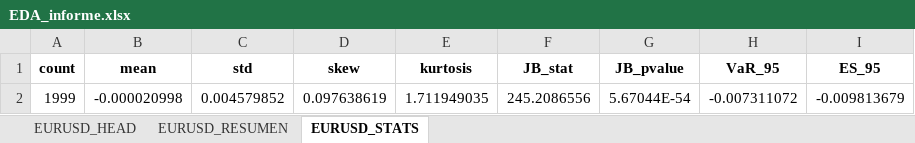
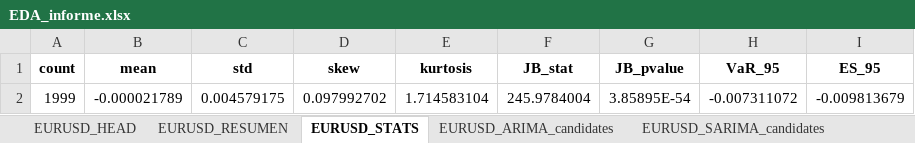
Before and after one commit to Julk-ui/Mark_I, an Excel workbook: outputs/eda/EDA_informe.xlsx, sheet EURUSD_STATS, drawn as a sheet; values as stored, in another font and other column widths than the file's, no borders; the diff names each change by its address in the sheet, - before the commit and + after, or states it on an @@ line.

```diff
--- a/outputs/eda/EDA_informe.xlsx (sheet EURUSD_STATS)
+++ b/outputs/eda/EDA_informe.xlsx (sheet EURUSD_STATS)
+sheet tab: EURUSD_ARIMA_candidates
+sheet tab: EURUSD_SARIMA_candidates
-B2 (mean): -0.000020998
+B2 (mean): -0.000021789
-C2 (std): 0.004579852
+C2 (std): 0.004579175
-D2 (skew): 0.097638619
+D2 (skew): 0.097992702
-E2 (kurtosis): 1.711949035
+E2 (kurtosis): 1.714583104
-F2 (JB_stat): 245.2086556
+F2 (JB_stat): 245.9784004
-G2 (JB_pvalue): 5.67044E-54
+G2 (JB_pvalue): 3.85895E-54
```
Also changed, not shown: sheet EURUSD_HEAD, sheet EURUSD_RESUMEN, other sheet tabs, 15 other files.
